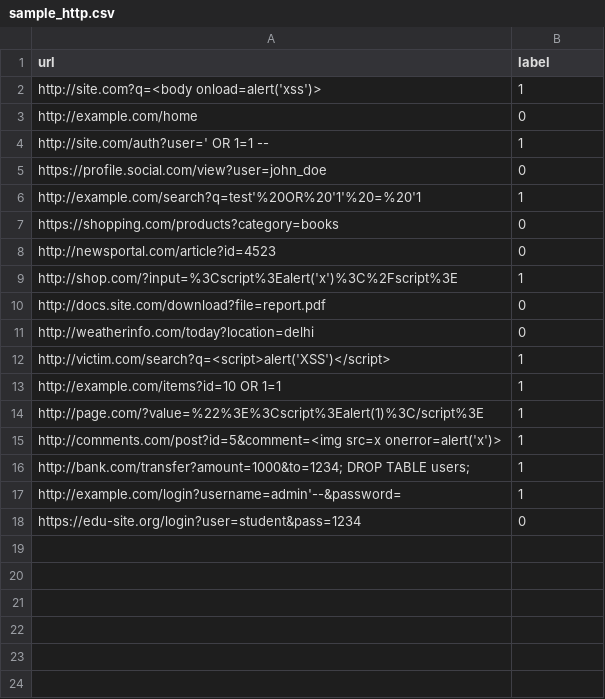
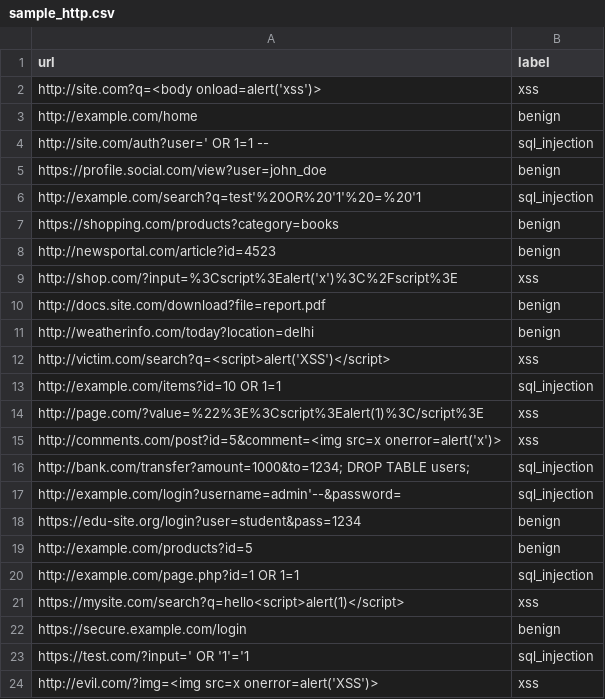
Before and after one commit to snithshibu/AI-Network-Security, a CSV file: sample_http.csv, drawn as a sheet.

Commit message:
Update sample_http.csv

```diff
--- a/sample_http.csv
+++ b/sample_http.csv
@@ -1,18 +1,24 @@
 url,label
-http://site.com?q=<body onload=alert('xss')>,1
-http://example.com/home,0
-http://site.com/auth?user=' OR 1=1 --,1
-https://profile.social.com/view?user=john_doe,0
-http://example.com/search?q=test'%20OR%20'1'%20=%20'1,1
-https://shopping.com/products?category=books,0
-http://newsportal.com/article?id=4523,0
-http://shop.com/?input=%3Cscript%3Ealert('x')%3C%2Fscript%3E,1
-http://docs.site.com/download?file=report.pdf,0
-http://weatherinfo.com/today?location=delhi,0
-http://victim.com/search?q=<script>alert('XSS')</script>,1
-http://example.com/items?id=10 OR 1=1,1
-http://page.com/?value=%22%3E%3Cscript%3Ealert(1)%3C/script%3E,1
-http://comments.com/post?id=5&comment=<img src=x onerror=alert('x')>,1
-http://bank.com/transfer?amount=1000&to=1234; DROP TABLE users;,1
-http://example.com/login?username=admin'--&password=,1
-https://edu-site.org/login?user=student&pass=1234,0
+http://site.com?q=<body onload=alert('xss')>,xss
+http://example.com/home,benign
+http://site.com/auth?user=' OR 1=1 --,sql_injection
+https://profile.social.com/view?user=john_doe,benign
+http://example.com/search?q=test'%20OR%20'1'%20=%20'1,sql_injection
+https://shopping.com/products?category=books,benign
+http://newsportal.com/article?id=4523,benign
+http://shop.com/?input=%3Cscript%3Ealert('x')%3C%2Fscript%3E,xss
+http://docs.site.com/download?file=report.pdf,benign
+http://weatherinfo.com/today?location=delhi,benign
+http://victim.com/search?q=<script>alert('XSS')</script>,xss
+http://example.com/items?id=10 OR 1=1,sql_injection
+http://page.com/?value=%22%3E%3Cscript%3Ealert(1)%3C/script%3E,xss
+http://comments.com/post?id=5&comment=<img src=x onerror=alert('x')>,xss
+http://bank.com/transfer?amount=1000&to=1234; DROP TABLE users;,sql_injection
+http://example.com/login?username=admin'--&password=,sql_injection
+https://edu-site.org/login?user=student&pass=1234,benign
+http://example.com/products?id=5,benign
+http://example.com/page.php?id=1 OR 1=1,sql_injection
+https://mysite.com/search?q=hello<script>alert(1)</script>,xss
+https://secure.example.com/login,benign
+https://test.com/?input=' OR '1'='1,sql_injection
+http://evil.com/?img=<img src=x onerror=alert('XSS')>,xss
```
